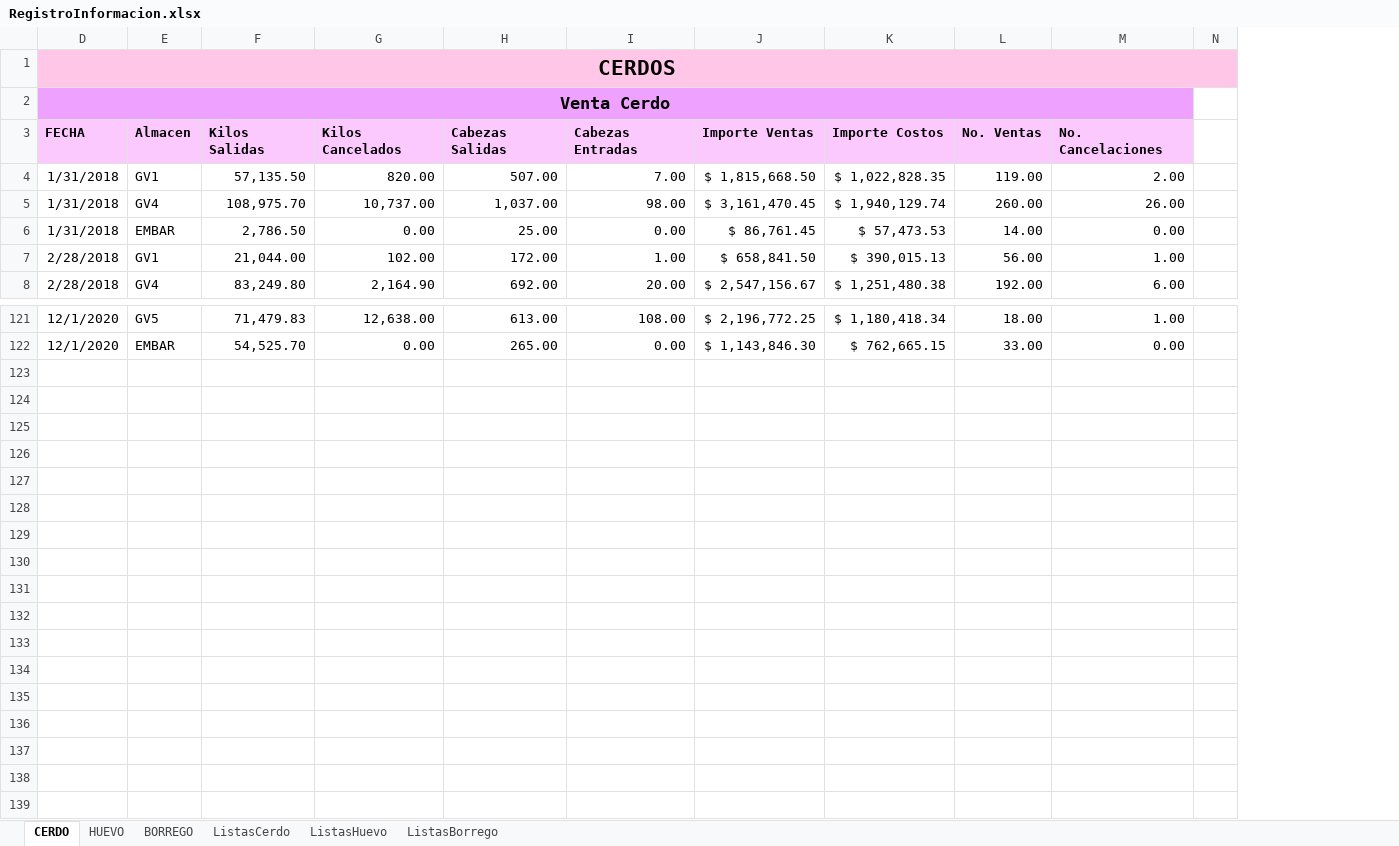
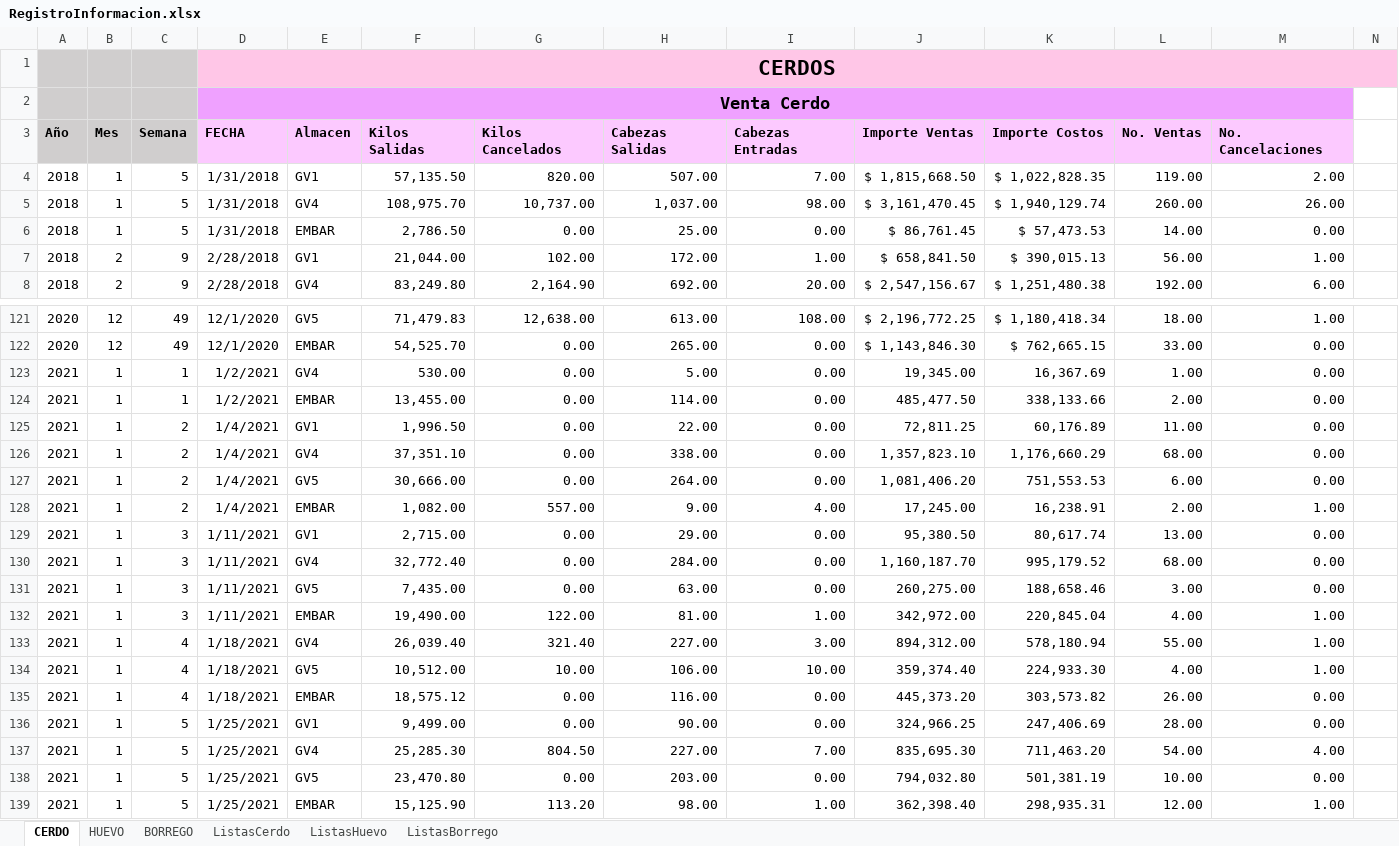
Before and after one commit to NatashaGamez/Granja, an Excel workbook: GV/RegistroInformacion.xlsx, sheet CERDO, drawn as a sheet; only a part is shown, gaps mark what is left out; values as stored, in another font and other column widths than the file's, no borders; charts and pictures and table styles not drawn; rows hold the shown columns only; the diff names each change by its address in the sheet, - before the commit and + after, or states it on an @@ line.

Commit message:
Datos ventas cerdo 2021

```diff
--- a/GV/RegistroInformacion.xlsx (sheet CERDO)
+++ b/GV/RegistroInformacion.xlsx (sheet CERDO)
@@ column A unhidden, rows 3-8: Año | 2018 | 2018 | 2018 | 2018 | 2018; rows 121-122: 2020 | 2020 @@
@@ column B unhidden, rows 3-8: Mes | 1 | 1 | 1 | 2 | 2; rows 121-122: 12 | 12 @@
@@ column C unhidden, rows 3-8: Semana | 5 | 5 | 5 | 9 | 9; rows 121-122: 49 | 49 @@
+row 123: 2021 | 1 | 1 | 1/2/2021 | GV4 | 530.00 | 0.00 | 5.00 | 0.00 | 19,345.00 | 16,367.69 | 1.00 | 0.00
+row 124: 2021 | 1 | 1 | 1/2/2021 | EMBAR | 13,455.00 | 0.00 | 114.00 | 0.00 | 485,477.50 | 338,133.66 | 2.00 | 0.00
+row 125: 2021 | 1 | 2 | 1/4/2021 | GV1 | 1,996.50 | 0.00 | 22.00 | 0.00 | 72,811.25 | 60,176.89 | 11.00 | 0.00
+row 126: 2021 | 1 | 2 | 1/4/2021 | GV4 | 37,351.10 | 0.00 | 338.00 | 0.00 | 1,357,823.10 | 1,176,660.29 | 68.00 | 0.00
+row 127: 2021 | 1 | 2 | 1/4/2021 | GV5 | 30,666.00 | 0.00 | 264.00 | 0.00 | 1,081,406.20 | 751,553.53 | 6.00 | 0.00
+row 128: 2021 | 1 | 2 | 1/4/2021 | EMBAR | 1,082.00 | 557.00 | 9.00 | 4.00 | 17,245.00 | 16,238.91 | 2.00 | 1.00
+row 129: 2021 | 1 | 3 | 1/11/2021 | GV1 | 2,715.00 | 0.00 | 29.00 | 0.00 | 95,380.50 | 80,617.74 | 13.00 | 0.00
+row 130: 2021 | 1 | 3 | 1/11/2021 | GV4 | 32,772.40 | 0.00 | 284.00 | 0.00 | 1,160,187.70 | 995,179.52 | 68.00 | 0.00
+row 131: 2021 | 1 | 3 | 1/11/2021 | GV5 | 7,435.00 | 0.00 | 63.00 | 0.00 | 260,275.00 | 188,658.46 | 3.00 | 0.00
+row 132: 2021 | 1 | 3 | 1/11/2021 | EMBAR | 19,490.00 | 122.00 | 81.00 | 1.00 | 342,972.00 | 220,845.04 | 4.00 | 1.00
+row 133: 2021 | 1 | 4 | 1/18/2021 | GV4 | 26,039.40 | 321.40 | 227.00 | 3.00 | 894,312.00 | 578,180.94 | 55.00 | 1.00
+row 134: 2021 | 1 | 4 | 1/18/2021 | GV5 | 10,512.00 | 10.00 | 106.00 | 10.00 | 359,374.40 | 224,933.30 | 4.00 | 1.00
+row 135: 2021 | 1 | 4 | 1/18/2021 | EMBAR | 18,575.12 | 0.00 | 116.00 | 0.00 | 445,373.20 | 303,573.82 | 26.00 | 0.00
+row 136: 2021 | 1 | 5 | 1/25/2021 | GV1 | 9,499.00 | 0.00 | 90.00 | 0.00 | 324,966.25 | 247,406.69 | 28.00 | 0.00
+row 137: 2021 | 1 | 5 | 1/25/2021 | GV4 | 25,285.30 | 804.50 | 227.00 | 7.00 | 835,695.30 | 711,463.20 | 54.00 | 4.00
+row 138: 2021 | 1 | 5 | 1/25/2021 | GV5 | 23,470.80 | 0.00 | 203.00 | 0.00 | 794,032.80 | 501,381.19 | 10.00 | 0.00
+row 139: 2021 | 1 | 5 | 1/25/2021 | EMBAR | 15,125.90 | 113.20 | 98.00 | 1.00 | 362,398.40 | 298,935.31 | 12.00 | 1.00
```
